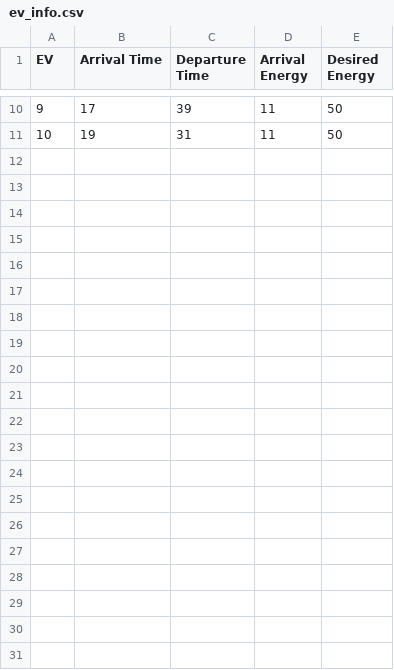
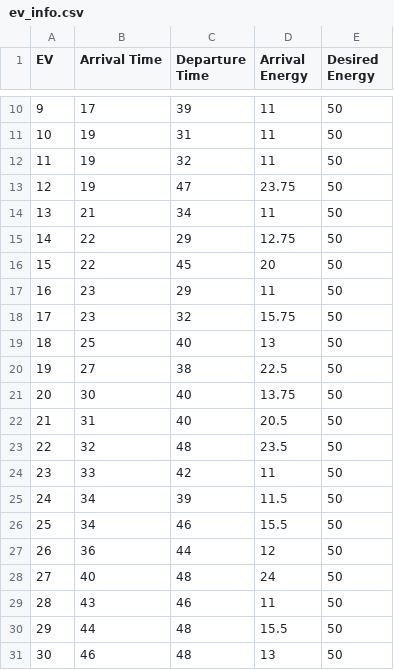
Before and after one commit to jiwanjung0101/EV-Charging-Project.py, a CSV file: data/ev_info.csv, drawn as a sheet; only a part is shown, gaps mark what is left out; the diff names each change by its address in the sheet, - before the commit and + after, or states it on an @@ line.

```diff
--- a/data/ev_info.csv
+++ b/data/ev_info.csv
+row 12: 11 | 19 | 32 | 11 | 50
+row 13: 12 | 19 | 47 | 23.75 | 50
+row 14: 13 | 21 | 34 | 11 | 50
+row 15: 14 | 22 | 29 | 12.75 | 50
+row 16: 15 | 22 | 45 | 20 | 50
+row 17: 16 | 23 | 29 | 11 | 50
+row 18: 17 | 23 | 32 | 15.75 | 50
+row 19: 18 | 25 | 40 | 13 | 50
+row 20: 19 | 27 | 38 | 22.5 | 50
+row 21: 20 | 30 | 40 | 13.75 | 50
+row 22: 21 | 31 | 40 | 20.5 | 50
+row 23: 22 | 32 | 48 | 23.5 | 50
+row 24: 23 | 33 | 42 | 11 | 50
+row 25: 24 | 34 | 39 | 11.5 | 50
+row 26: 25 | 34 | 46 | 15.5 | 50
+row 27: 26 | 36 | 44 | 12 | 50
+row 28: 27 | 40 | 48 | 24 | 50
+row 29: 28 | 43 | 46 | 11 | 50
+row 30: 29 | 44 | 48 | 15.5 | 50
+row 31: 30 | 46 | 48 | 13 | 50
```
Also changed, not shown: 34 other files.
